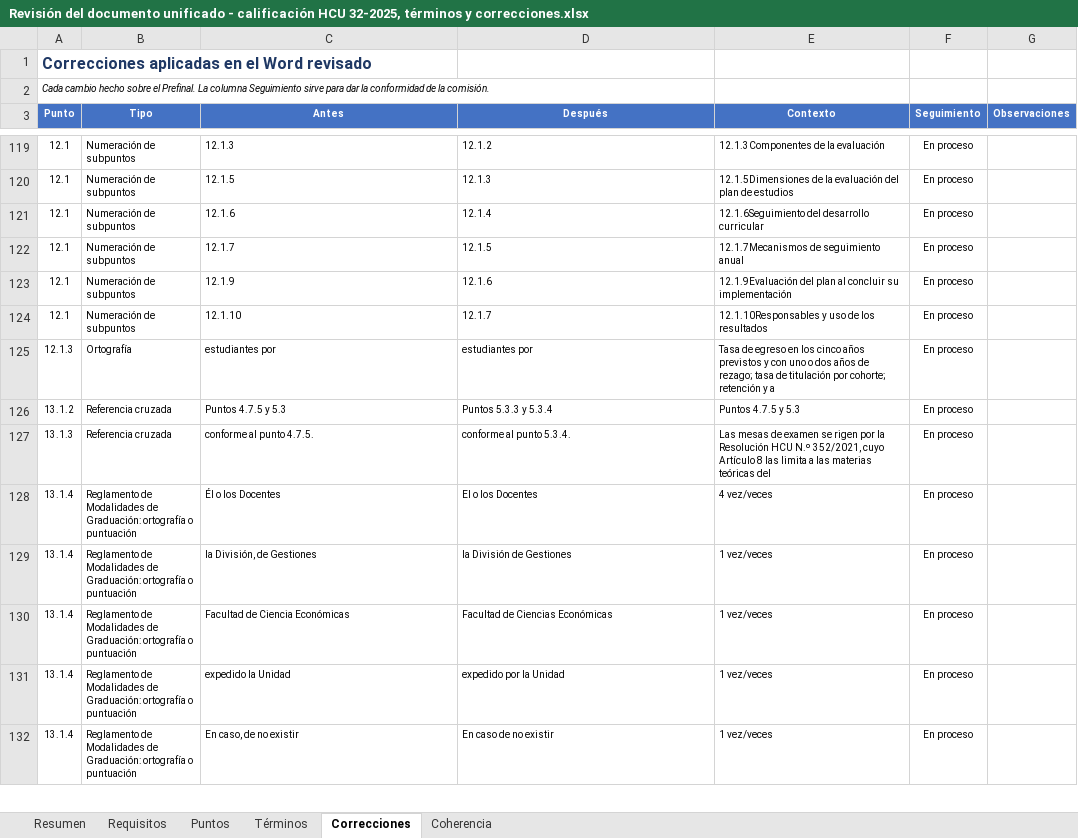
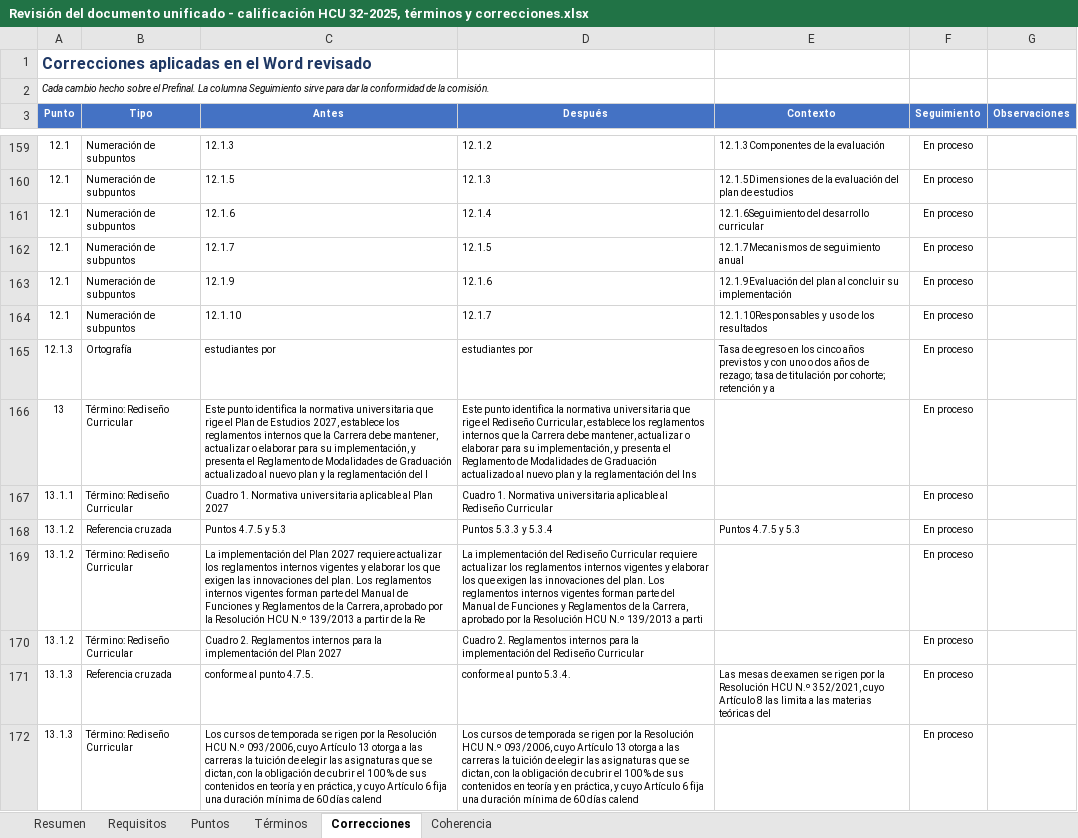
Before and after one commit to robertoramos11/prueba-claude, an Excel workbook: rediseno_2026/Documento unificado/Revisión del documento unificado - calificación HCU 32-2025, términos y correcciones.xlsx, sheet Correcciones, drawn as a sheet; only a part is shown, gaps mark what is left out; the shorter side is filled out with more unchanged rows; values as stored, in another font and other column widths than the file's, no borders; conditional formats not drawn; the diff covers the shown part only; the diff names each change by its address in the sheet, - before the commit and + after, or states it on an @@ line.

```diff
--- a/rediseno_2026/Documento unificado/Revisión del documento unificado - calificación HCU 32-2025, términos y correcciones.xlsx (sheet Correcciones)
+++ b/rediseno_2026/Documento unificado/Revisión del documento unificado - calificación HCU 32-2025, términos y correcciones.xlsx (sheet Correcciones)
+row 166: 13 | Término: Rediseño Curricular | Este punto identifica la normativa universitaria que rige el Plan de Estudios 2027, establece los reglamentos internos que la Carrera debe mantener, actualizar o elaborar para su implementación, y presenta el Reglamento de Modalidades de Graduación actualizado al nuevo plan y la reglamentación del I | Este punto identifica la normativa universitaria que rige el Rediseño Curricular, establece los reglamentos internos que la Carrera debe mantener, actualizar o elaborar para su implementación, y presenta el Reglamento de Modalidades de Graduación actualizado al nuevo plan y la reglamentación del Ins |  | En proceso
+row 167: 13.1.1 | Término: Rediseño Curricular | Cuadro 1. Normativa universitaria aplicable al Plan 2027 | Cuadro 1. Normativa universitaria aplicable al Rediseño Curricular |  | En proceso
+row 169: 13.1.2 | Término: Rediseño Curricular | La implementación del Plan 2027 requiere actualizar los reglamentos internos vigentes y elaborar los que exigen las innovaciones del plan. Los reglamentos internos vigentes forman parte del Manual de Funciones y Reglamentos de la Carrera, aprobado por la Resolución HCU N.º 139/2013 a partir de la Re | La implementación del Rediseño Curricular requiere actualizar los reglamentos internos vigentes y elaborar los que exigen las innovaciones del plan. Los reglamentos internos vigentes forman parte del Manual de Funciones y Reglamentos de la Carrera, aprobado por la Resolución HCU N.º 139/2013 a parti |  | En proceso
+row 170: 13.1.2 | Término: Rediseño Curricular | Cuadro 2. Reglamentos internos para la implementación del Plan 2027 | Cuadro 2. Reglamentos internos para la implementación del Rediseño Curricular |  | En proceso
+row 172: 13.1.3 | Término: Rediseño Curricular | Los cursos de temporada se rigen por la Resolución HCU N.º 093/2006, cuyo Artículo 13 otorga a las carreras la tuición de elegir las asignaturas que se dictan, con la obligación de cubrir el 100 % de sus contenidos en teoría y en práctica, y cuyo Artículo 6 fija una duración mínima de 60 días calend | Los cursos de temporada se rigen por la Resolución HCU N.º 093/2006, cuyo Artículo 13 otorga a las carreras la tuición de elegir las asignaturas que se dictan, con la obligación de cubrir el 100 % de sus contenidos en teoría y en práctica, y cuyo Artículo 6 fija una duración mínima de 60 días calend |  | En proceso
```
Also changed, not shown: 71 added rows elsewhere in this sheet, sheet Términos, sheet Resumen, 1 other file.
